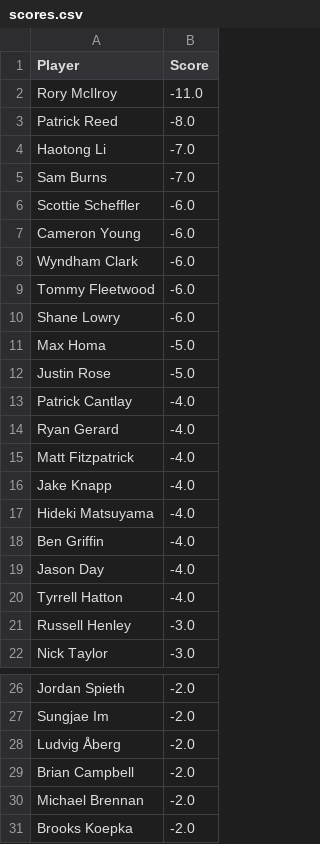
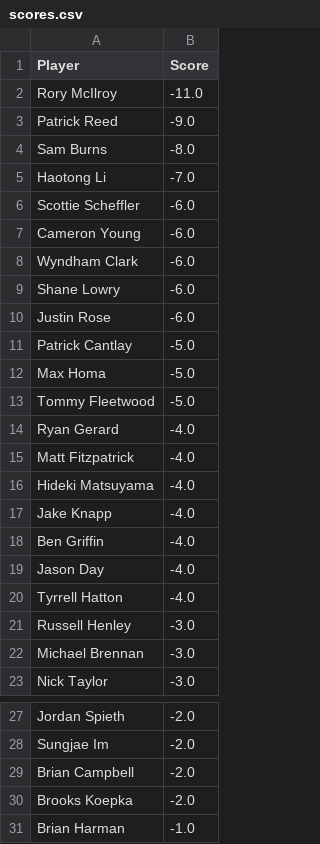
Before and after one commit to jaredbuck1994/Masters, a CSV file: scores.csv, drawn as a sheet; only a part is shown, gaps mark what is left out; the shorter side is filled out with more unchanged rows; the diff covers the shown part only.

Commit message:
update scores 2026-04-11 16:21:45

```diff
--- a/scores.csv
+++ b/scores.csv
@@ -2,5 +2,5 @@ Player,Score
 Rory McIlroy,-11.0
-Patrick Reed,-8.0
+Patrick Reed,-9.0
+Sam Burns,-8.0
 Haotong Li,-7.0
-Sam Burns,-7.0
 Scottie Scheffler,-6.0
@@ -8,11 +8,11 @@ Cameron Young,-6.0
 Wyndham Clark,-6.0
-Tommy Fleetwood,-6.0
 Shane Lowry,-6.0
+Justin Rose,-6.0
+Patrick Cantlay,-5.0
 Max Homa,-5.0
-Justin Rose,-5.0
-Patrick Cantlay,-4.0
+Tommy Fleetwood,-5.0
 Ryan Gerard,-4.0
 Matt Fitzpatrick,-4.0
+Hideki Matsuyama,-4.0
 Jake Knapp,-4.0
-Hideki Matsuyama,-4.0
 Ben Griffin,-4.0
@@ -21,2 +21,3 @@ Tyrrell Hatton,-4.0
 Russell Henley,-3.0
+Michael Brennan,-3.0
 Nick Taylor,-3.0
@@ -27,5 +28,3 @@ Jordan Spieth,-2.0
 Sungjae Im,-2.0
-Ludvig Åberg,-2.0
 Brian Campbell,-2.0
-Michael Brennan,-2.0
 Brooks Koepka,-2.0
```
Also changed, not shown: 1 added row elsewhere in this file.
